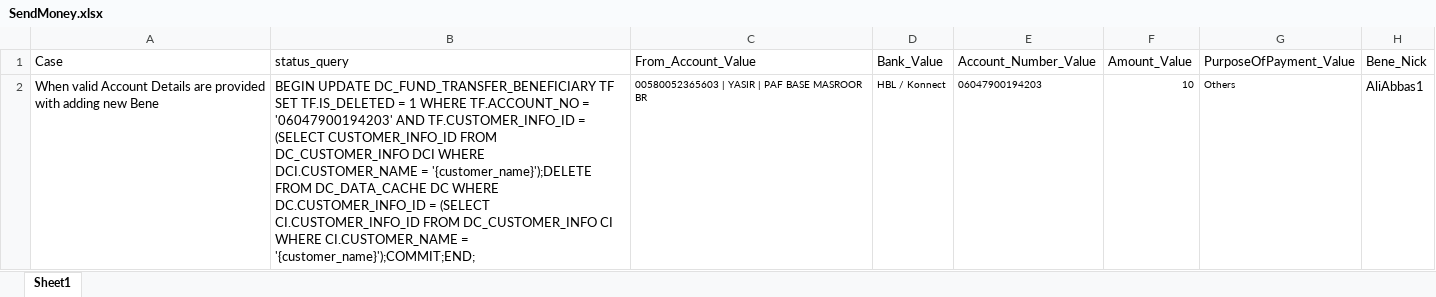
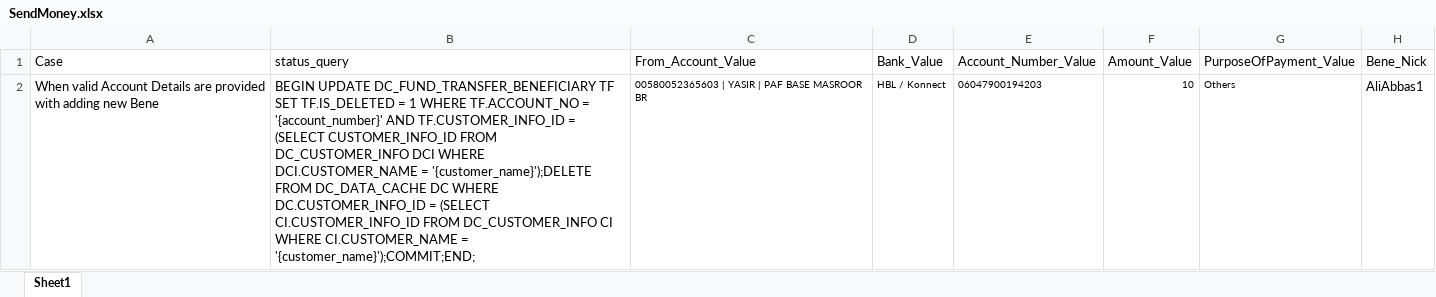
Before and after one commit to MojizMehdi/MojizMehdi, an Excel workbook: HBLAutomationWeb/Resources/Feature/InternetBanking/Data/SendMoney.xlsx, sheet Sheet1, drawn as a sheet; only a part is shown; values as stored, in another font and other column widths than the file's, no borders; the diff names each change by its address in the sheet, - before the commit and + after, or states it on an @@ line.

```diff
--- a/HBLAutomationWeb/Resources/Feature/InternetBanking/Data/SendMoney.xlsx (sheet Sheet1)
+++ b/HBLAutomationWeb/Resources/Feature/InternetBanking/Data/SendMoney.xlsx (sheet Sheet1)
-B2 (status_query): …TF.ACCOUNT_NO = '06047900194203' AND TF.CUSTOMER_INFO_ID…
+B2 (status_query): …TF.ACCOUNT_NO = '{account_number}' AND TF.CUSTOMER_INFO_ID…
```
Also changed, not shown: HBLAutomationWeb/Resources/Feature/InternetBanking/Data/CreditRegistration.xlsx, HBLAutomationWeb/Resources/Feature/InternetBanking/Data/DebitRegistration.xlsx, 32 other files.
